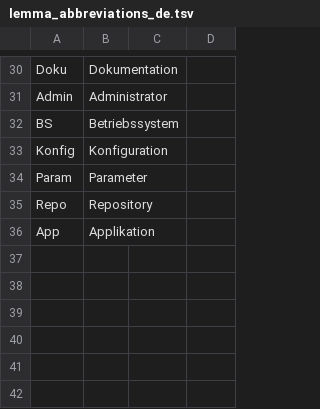
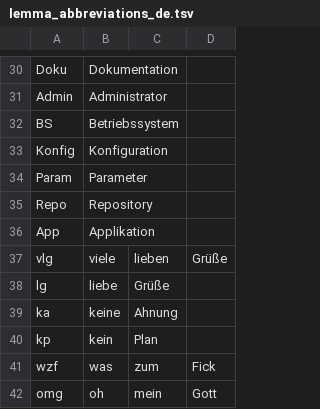
Before and after one commit to voothi/20241223170748-kardenwort, a TSV file: data/de/lemma_abbreviations_de.tsv, drawn as a sheet; only a part is shown, gaps mark what is left out; the diff names each change by its address in the sheet, - before the commit and + after, or states it on an @@ line.

```diff
--- a/data/de/lemma_abbreviations_de.tsv
+++ b/data/de/lemma_abbreviations_de.tsv
+row 37: vlg | viele | lieben | Grüße
+row 38: lg | liebe | Grüße
+row 39: ka | keine | Ahnung
+row 40: kp | kein | Plan
+row 41: wzf | was | zum | Fick
+row 42: omg | oh | mein | Gott
```
Also changed, not shown: data/de/lemma_contractions_de.tsv, data/en/lemma_abbreviations_en.tsv, 1 other file.
